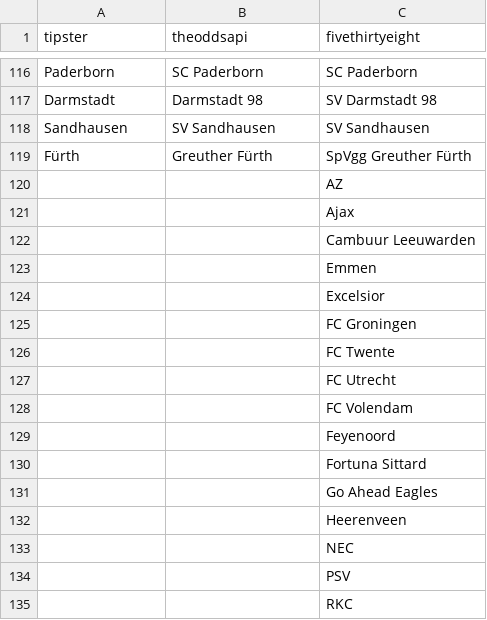
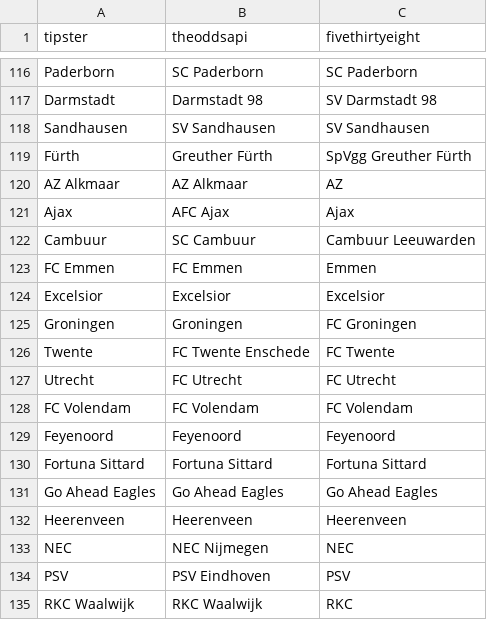
Before and after one commit to matheusccouto/tipster, a CSV file: dbt/seeds/club_name.csv, drawn as a sheet; only a part is shown, gaps mark what is left out; the diff covers the shown part only.

```diff
--- a/dbt/seeds/club_name.csv
+++ b/dbt/seeds/club_name.csv
@@ -119,17 +119,17 @@ Sandhausen,SV Sandhausen,SV Sandhausen
 Fürth,Greuther Fürth,SpVgg Greuther Fürth
-,,AZ
-,,Ajax
-,,Cambuur Leeuwarden
-,,Emmen
-,,Excelsior
-,,FC Groningen
-,,FC Twente
-,,FC Utrecht
-,,FC Volendam
-,,Feyenoord
-,,Fortuna Sittard
-,,Go Ahead Eagles
-,,Heerenveen
-,,NEC
-,,PSV
-,,RKC
+AZ Alkmaar,AZ Alkmaar,AZ
+Ajax,AFC Ajax,Ajax
+Cambuur,SC Cambuur,Cambuur Leeuwarden
+FC Emmen,FC Emmen,Emmen
+Excelsior,Excelsior,Excelsior
+Groningen,Groningen,FC Groningen
+Twente,FC Twente Enschede,FC Twente
+Utrecht,FC Utrecht,FC Utrecht
+FC Volendam,FC Volendam,FC Volendam
+Feyenoord,Feyenoord,Feyenoord
+Fortuna Sittard,Fortuna Sittard,Fortuna Sittard
+Go Ahead Eagles,Go Ahead Eagles,Go Ahead Eagles
+Heerenveen,Heerenveen,Heerenveen
+NEC,NEC Nijmegen,NEC
+PSV,PSV Eindhoven,PSV
+RKC Waalwijk,RKC Waalwijk,RKC
```
Also changed, not shown: 4 edited cells elsewhere in this file, dbt/seeds/league_name.csv, 1 other file.
